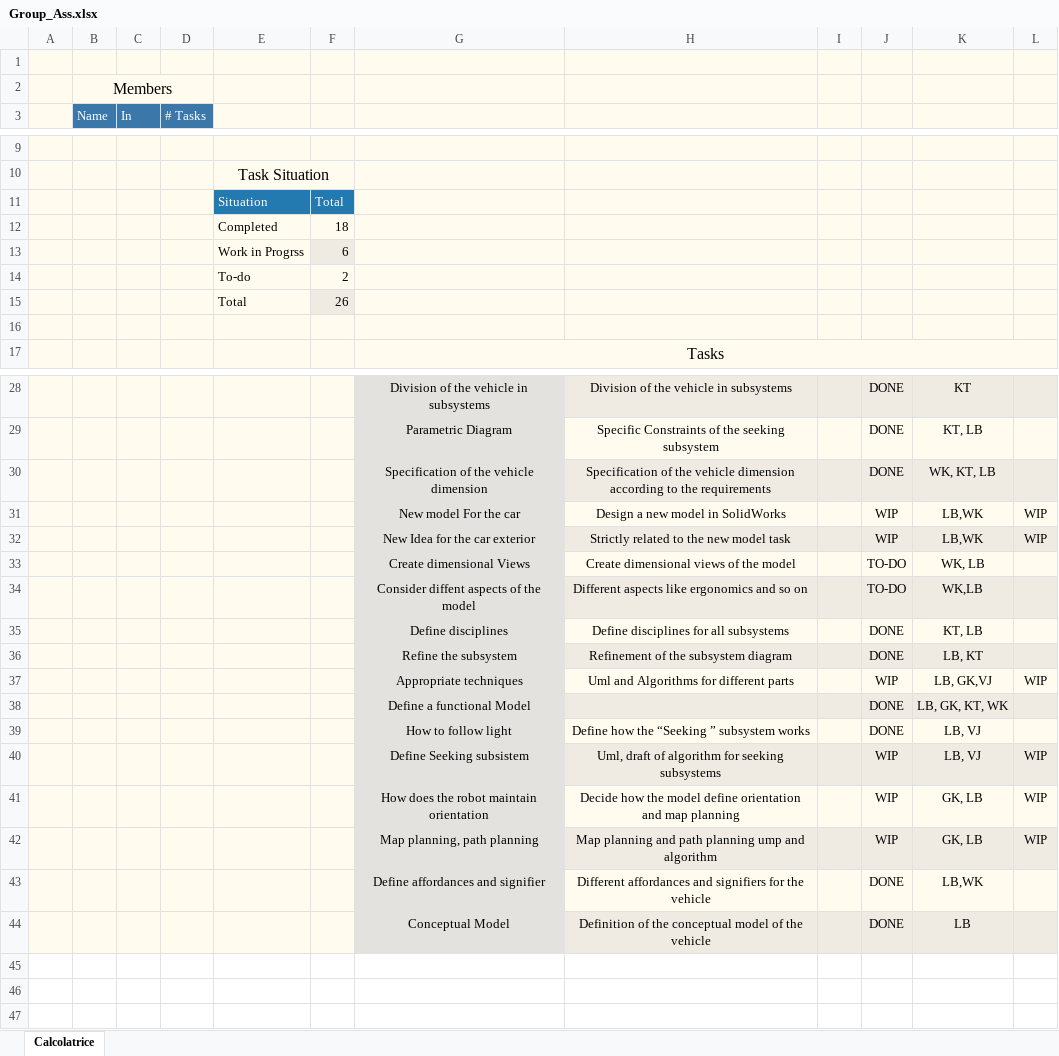
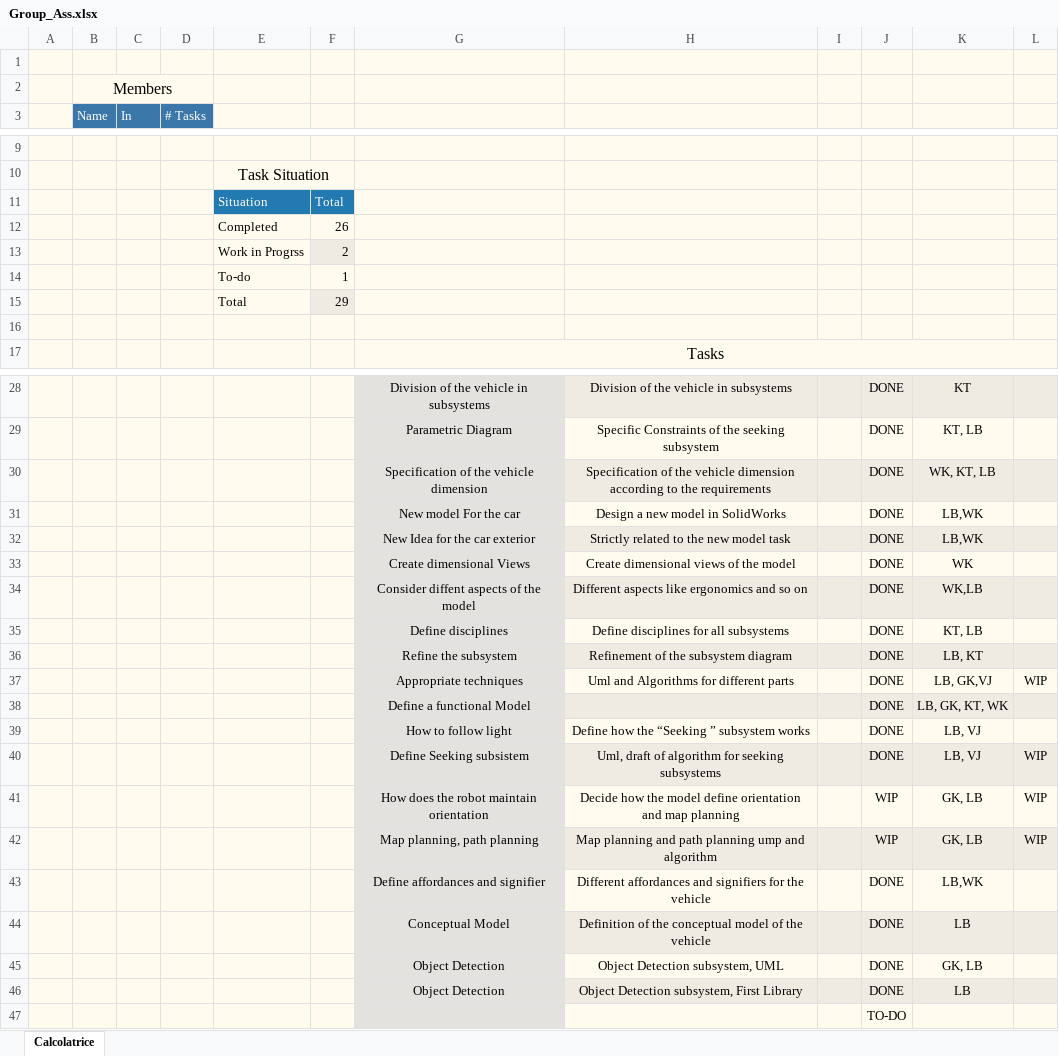
Before and after one commit to brodoluca/4th_Sem_Prototype, an Excel workbook: protocols/Group_Ass.xlsx, sheet Calcolatrice, drawn as a sheet; only a part is shown, gaps mark what is left out; values as stored, in another font and other column widths than the file's, no borders; charts and pictures and conditional formats not drawn; removed rows and columns are numbered as before the commit, all else as after; the diff covers the shown part only; the diff names each change by its address in the sheet, - before the commit and + after, or states it on an @@ line.

Commit message:
Task Update

```diff
--- a/protocols/Group_Ass.xlsx (sheet Calcolatrice)
+++ b/protocols/Group_Ass.xlsx (sheet Calcolatrice)
-row 12:  |  |  |  | Completed | 18
-row 13:  |  |  |  | Work in Progrss | 6
-row 14:  |  |  |  | To-do | 2
-E12: Total
+E12: Completed
+row 13:  |  |  |  | Work in Progrss | 2
+row 14:  |  |  |  | To-do | 1
+row 15:  |  |  |  | Total | 29
-J31:J32: WIP
+J31:J32: DONE
-L31:L32: WIP
+L31:L32: (empty)
-J33:J34: TO-DO
+J33:J34: DONE
-K33: WK, LB
+K33: WK
-J37: WIP
+J37: DONE
-J40: WIP
+J40: DONE
+row 45:  |  |  |  |  |  | Object Detection | Object Detection subsystem, UML |  | DONE | GK, LB
+row 46:  |  |  |  |  |  | Object Detection | Object Detection subsystem, First Library |  | DONE | LB
+row 47:  |  |  |  |  |  |  |  |  | TO-DO
```
Also changed, not shown: 2 edited cells elsewhere in this sheet, formulas that keep their value, charts or pictures, 2 other files.
